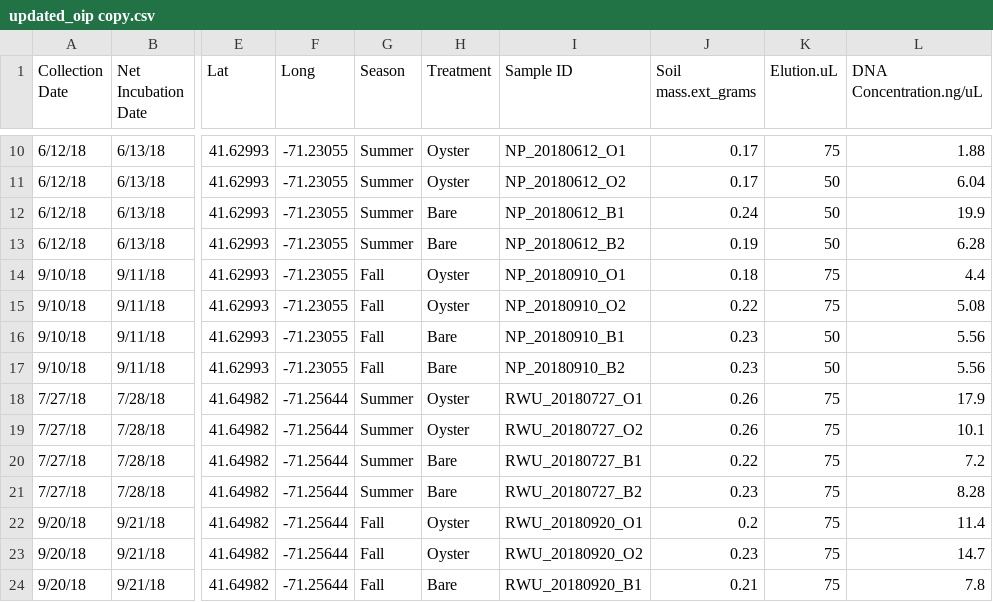
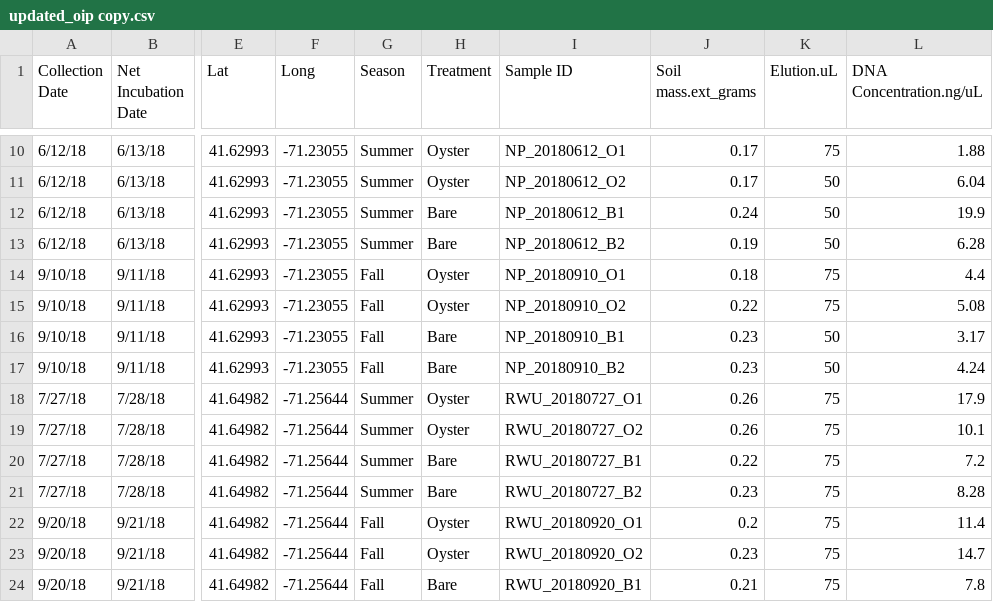
Before and after one commit to MarschmiLab/oystersedseq_grao_2022, a CSV file: data/updated_oip copy.csv, drawn as a sheet; only a part is shown, gaps mark what is left out; the diff names each change by its address in the sheet, - before the commit and + after, or states it on an @@ line.

```diff
--- a/data/updated_oip copy.csv
+++ b/data/updated_oip copy.csv
-L16 (DNA Concentration.ng/uL): 5.56
+L16 (DNA Concentration.ng/uL): 3.17
-L17 (DNA Concentration.ng/uL): 5.56
+L17 (DNA Concentration.ng/uL): 4.24
```
Also changed, not shown: data/aovOB.csv, 6 other files.
